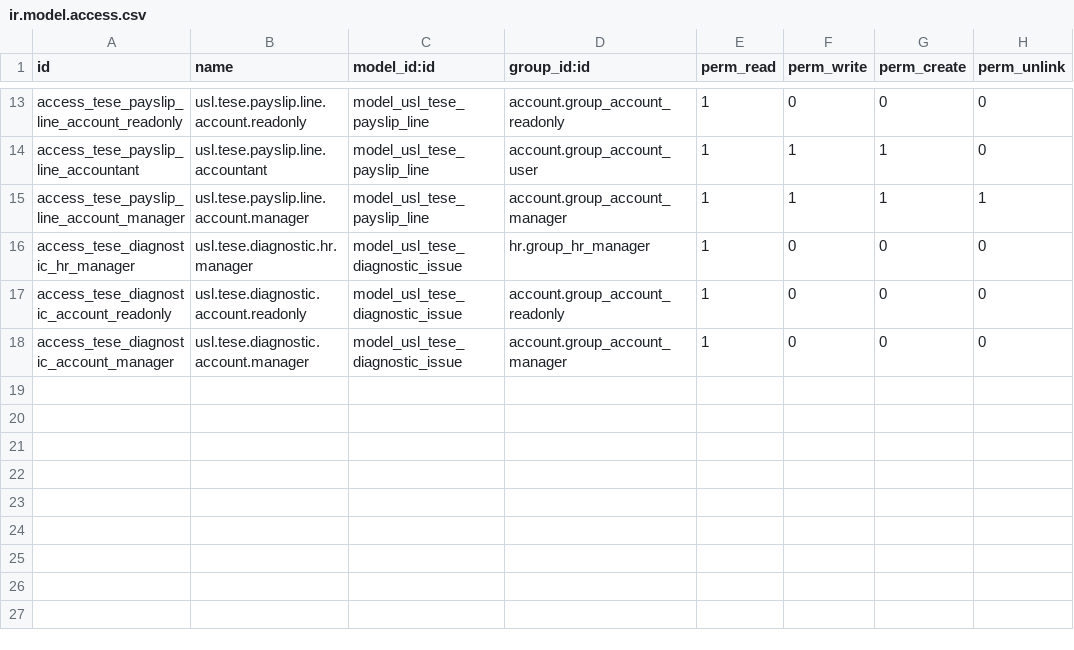
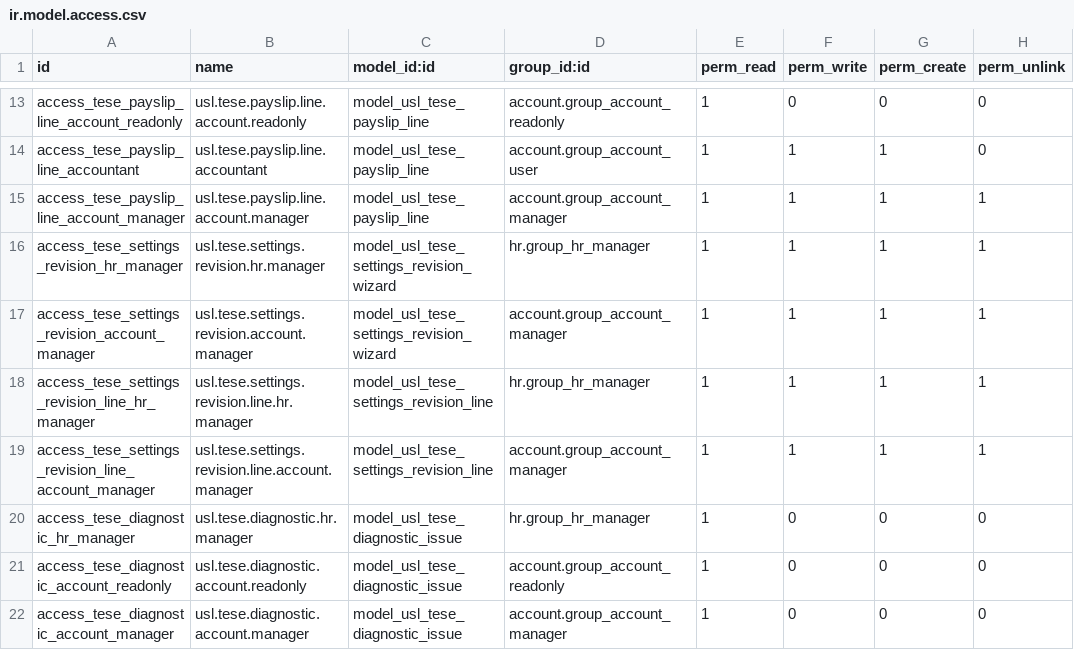
Before and after one commit to unstaticlabs/odoo, a CSV file: custom-addons/usl_tese_payroll/security/ir.model.access.csv, drawn as a sheet; only a part is shown, gaps mark what is left out; the diff names each change by its address in the sheet, - before the commit and + after, or states it on an @@ line.

Commit message:
feat(payroll): streamline monthly TESE workflow
Add canonical payroll periods, guided defaults, combined TESE and contract revisions, residual-driven payment status, safe URSSAF rounding, and the refactored native UI.\n\nValidation: 19 module tests passed; odoo_dev upgraded in place; browser journeys checked on the isolated QA service; gettext, XML, Python, and migration-boundary checks passed.\n\nAI-generated commit

```diff
--- a/custom-addons/usl_tese_payroll/security/ir.model.access.csv
+++ b/custom-addons/usl_tese_payroll/security/ir.model.access.csv
+row 16: access_tese_settings_revision_hr_manager | usl.tese.settings.revision.hr.manager | model_usl_tese_settings_revision_wizard | hr.group_hr_manager | 1 | 1 | 1 | 1
+row 17: access_tese_settings_revision_account_manager | usl.tese.settings.revision.account.manager | model_usl_tese_settings_revision_wizard | account.group_account_manager | 1 | 1 | 1 | 1
+row 18: access_tese_settings_revision_line_hr_manager | usl.tese.settings.revision.line.hr.manager | model_usl_tese_settings_revision_line | hr.group_hr_manager | 1 | 1 | 1 | 1
+row 19: access_tese_settings_revision_line_account_manager | usl.tese.settings.revision.line.account.manager | model_usl_tese_settings_revision_line | account.group_account_manager | 1 | 1 | 1 | 1
```
Also changed, not shown: 12 other files.
